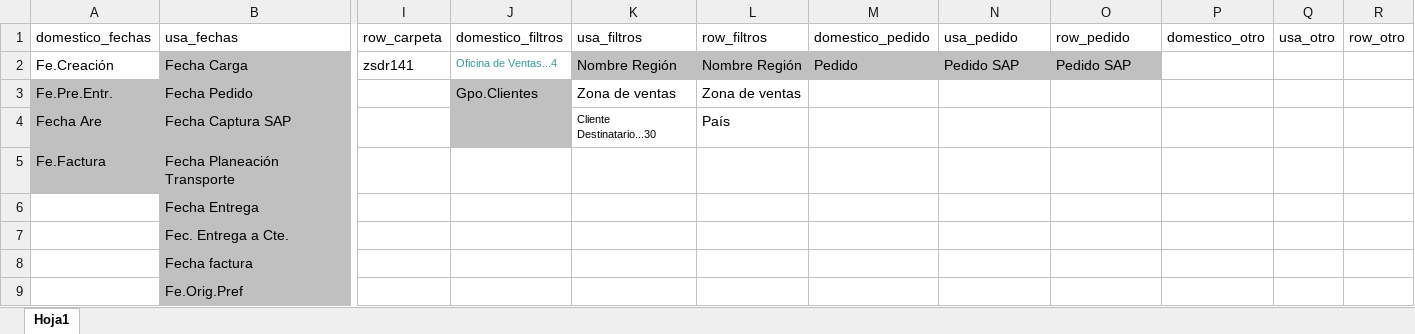
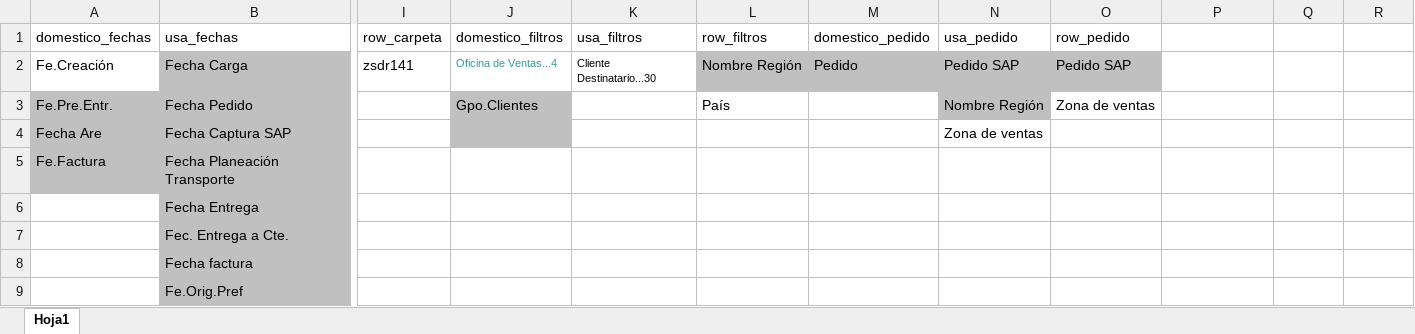
Before and after one commit to Rhodolfo/cuervo, an Excel workbook: shiny/datos/setup/parametros.xlsx, sheet Hoja1, drawn as a sheet; only a part is shown, gaps mark what is left out; values as stored, in another font and other column widths than the file's, no borders; the diff names each change by its address in the sheet, - before the commit and + after, or states it on an @@ line.

```diff
--- a/shiny/datos/setup/parametros.xlsx (sheet Hoja1)
+++ b/shiny/datos/setup/parametros.xlsx (sheet Hoja1)
-P1: domestico_otro
+P1: (empty)
-Q1: usa_otro
+Q1: (empty)
-R1: row_otro
+R1: (empty)
-K2 (usa_filtros): Nombre Región
+K2 (usa_filtros): Cliente Destinatario...30
-K2 fill: #C0C0C0
+K2 fill: none, text size: smaller
-K3 (usa_filtros): Zona de ventas
+K3 (usa_filtros): (empty)
-L3 (row_filtros): Zona de ventas
+L3 (row_filtros): País
-N3 (usa_pedido): (empty)
+N3 (usa_pedido): Nombre Región
-N3 fill: none
+N3 fill: #C0C0C0
-O3 (row_pedido): (empty)
+O3 (row_pedido): Zona de ventas
-K4 (usa_filtros): Cliente Destinatario...30
+K4 (usa_filtros): (empty)
-L4 (row_filtros): País
+L4 (row_filtros): (empty)
-N4 (usa_pedido): (empty)
+N4 (usa_pedido): Zona de ventas
```
Also changed, not shown: 4 other files.
